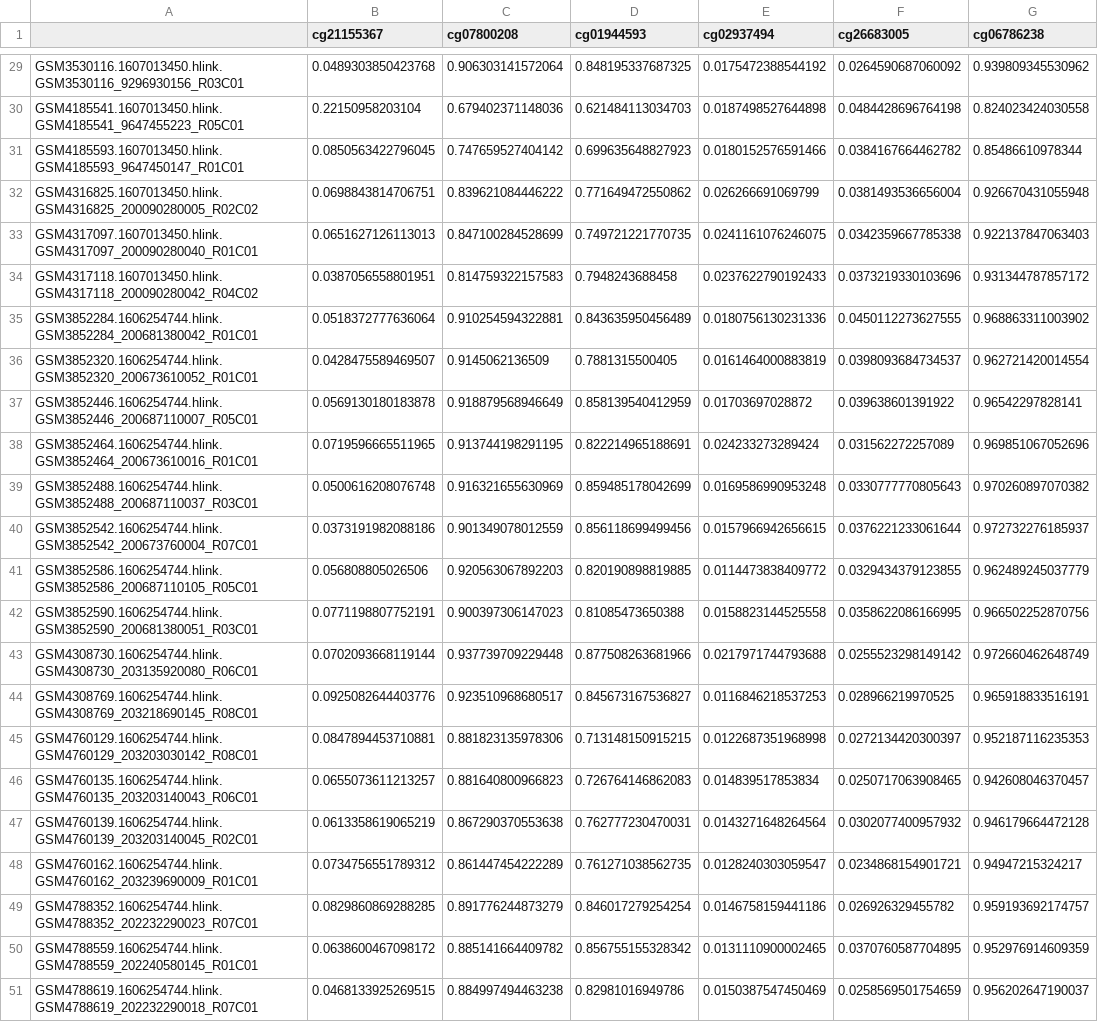
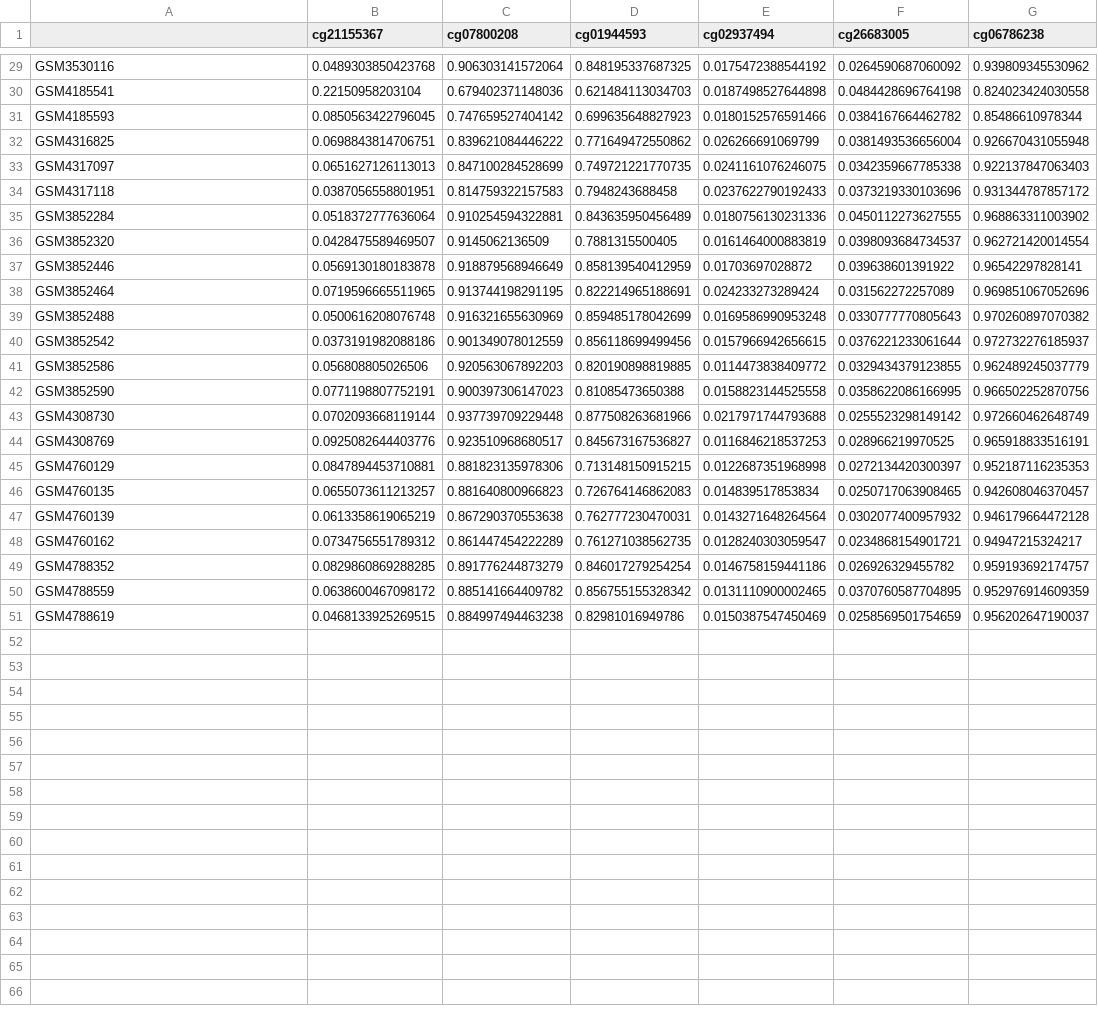
Before and after one commit to metamaden/recountmethylation, a CSV file: inst/extdata/sitest/bval_100.csv, drawn as a sheet; only a part is shown, gaps mark what is left out; the diff covers the shown part only; the diff names each change by its address in the sheet, - before the commit and + after, or states it on an @@ line.

```diff
--- a/inst/extdata/sitest/bval_100.csv
+++ b/inst/extdata/sitest/bval_100.csv
-A29: GSM3530116.1607013450.hlink.GSM3530116_9296930156_R03C01
+A29: GSM3530116
-A30: GSM4185541.1607013450.hlink.GSM4185541_9647455223_R05C01
+A30: GSM4185541
-A31: GSM4185593.1607013450.hlink.GSM4185593_9647450147_R01C01
+A31: GSM4185593
-A32: GSM4316825.1607013450.hlink.GSM4316825_200090280005_R02C02
+A32: GSM4316825
-A33: GSM4317097.1607013450.hlink.GSM4317097_200090280040_R01C01
+A33: GSM4317097
-A34: GSM4317118.1607013450.hlink.GSM4317118_200090280042_R04C02
+A34: GSM4317118
-A35: GSM3852284.1606254744.hlink.GSM3852284_200681380042_R01C01
+A35: GSM3852284
-A36: GSM3852320.1606254744.hlink.GSM3852320_200673610052_R01C01
+A36: GSM3852320
-A37: GSM3852446.1606254744.hlink.GSM3852446_200687110007_R05C01
+A37: GSM3852446
-A38: GSM3852464.1606254744.hlink.GSM3852464_200673610016_R01C01
+A38: GSM3852464
-A39: GSM3852488.1606254744.hlink.GSM3852488_200687110037_R03C01
+A39: GSM3852488
-A40: GSM3852542.1606254744.hlink.GSM3852542_200673760004_R07C01
+A40: GSM3852542
-A41: GSM3852586.1606254744.hlink.GSM3852586_200687110105_R05C01
+A41: GSM3852586
-A42: GSM3852590.1606254744.hlink.GSM3852590_200681380051_R03C01
+A42: GSM3852590
-A43: GSM4308730.1606254744.hlink.GSM4308730_203135920080_R06C01
+A43: GSM4308730
-A44: GSM4308769.1606254744.hlink.GSM4308769_203218690145_R08C01
+A44: GSM4308769
-A45: GSM4760129.1606254744.hlink.GSM4760129_203203030142_R08C01
+A45: GSM4760129
-A46: GSM4760135.1606254744.hlink.GSM4760135_203203140043_R06C01
+A46: GSM4760135
-A47: GSM4760139.1606254744.hlink.GSM4760139_203203140045_R02C01
+A47: GSM4760139
-A48: GSM4760162.1606254744.hlink.GSM4760162_203239690009_R01C01
+A48: GSM4760162
-A49: GSM4788352.1606254744.hlink.GSM4788352_202232290023_R07C01
+A49: GSM4788352
-A50: GSM4788559.1606254744.hlink.GSM4788559_202240580145_R01C01
+A50: GSM4788559
-A51: GSM4788619.1606254744.hlink.GSM4788619_202232290018_R07C01
+A51: GSM4788619
```
Also changed, not shown: 27 edited cells elsewhere in this file, inst/extdata/sitest/bval_100_fh10.csv, 11 other files.
